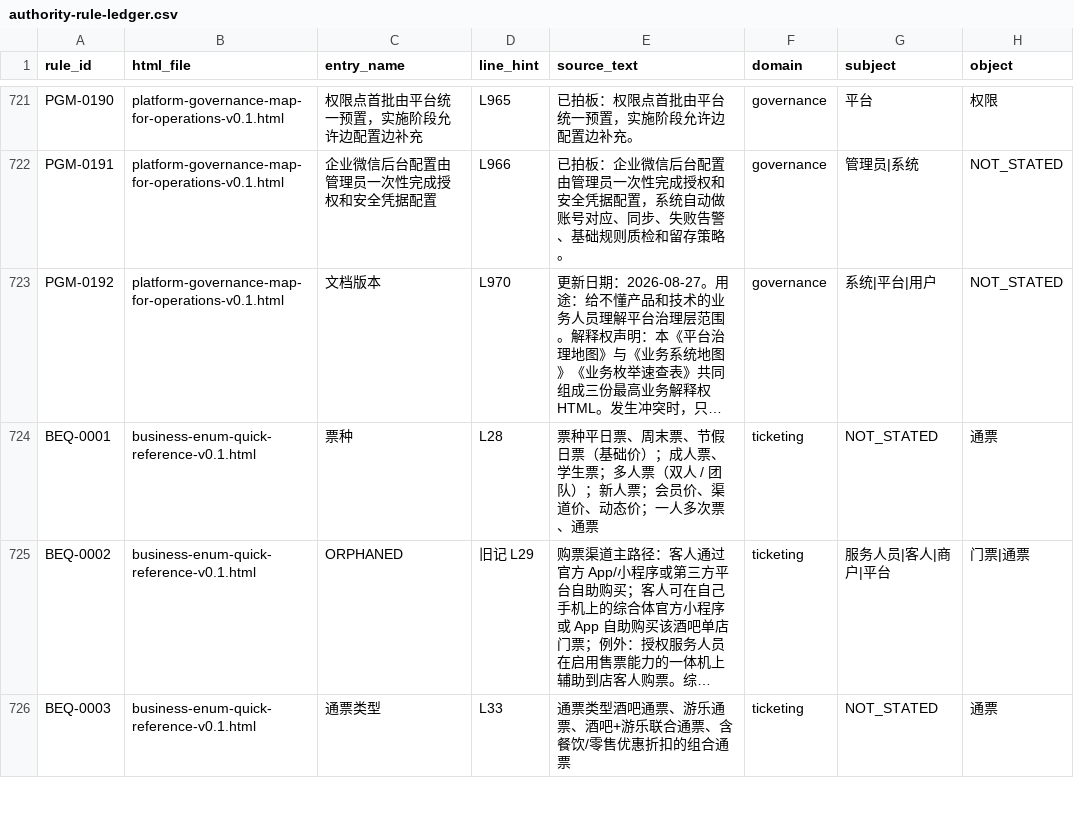
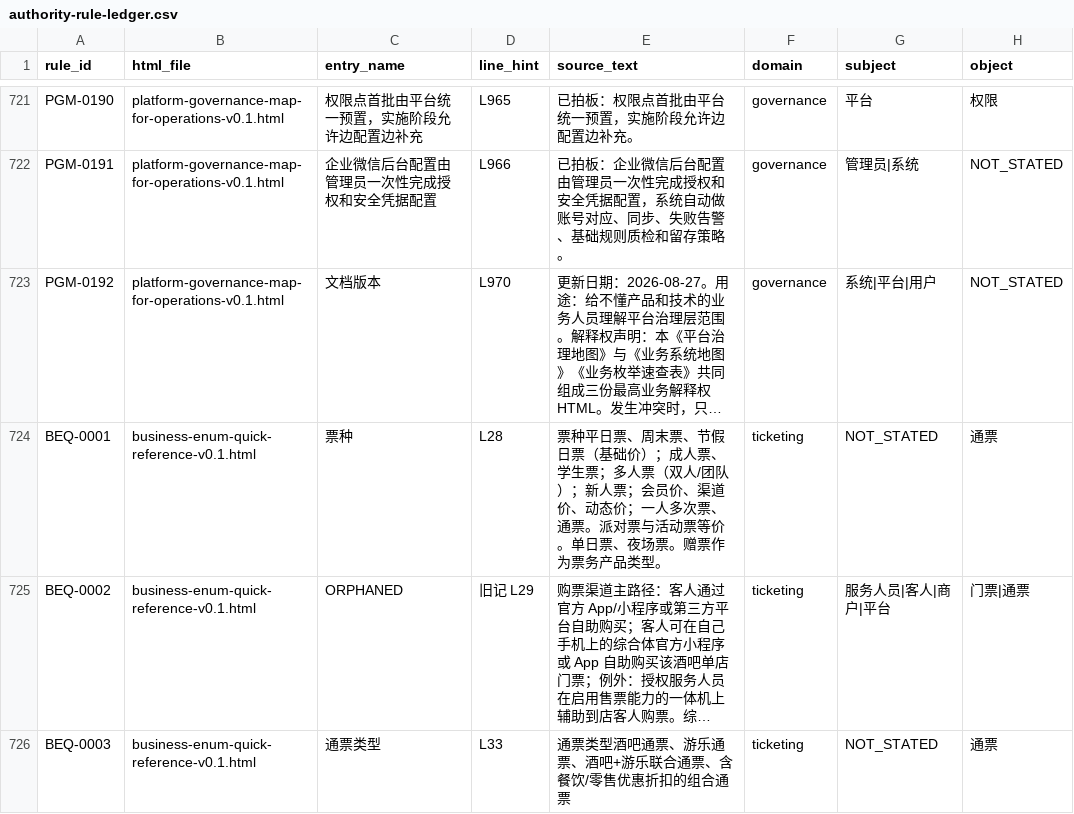
Before and after one commit to jxh1979/mall, a CSV file: docs/prd-audit/authority-rule-ledger.csv, drawn as a sheet; only a part is shown, gaps mark what is left out; long unchanged cells end in …; the diff covers the shown part only; the diff names each change by its address in the sheet, - before the commit and + after, or states it on an @@ line.

```diff
--- a/docs/prd-audit/authority-rule-ledger.csv
+++ b/docs/prd-audit/authority-rule-ledger.csv
-E724 (source_text): …票（双人 / 团队）；新人票；会员价、渠道价、动态价；一人多次票、通票
+E724 (source_text): …票（双人/团队）；新人票；会员价、渠道价、动态价；一人多次票、通票。派对票与活动票等价。单日票、夜场票。赠票作为票务产品类型。
```
Also changed, not shown: 6 edited cells elsewhere in this file, docs/prd-audit/entry-registry.csv, 2 other files.
